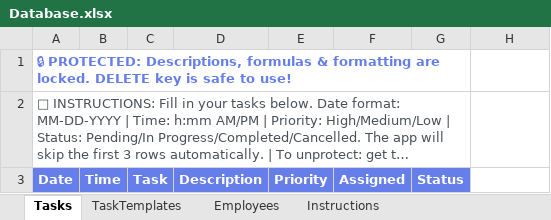
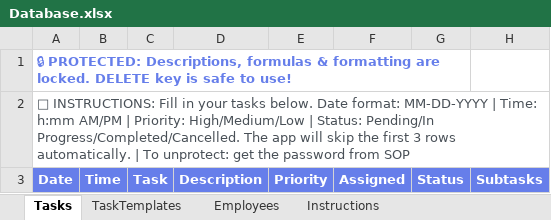
Before and after one commit to MohsenUSA/TaskManager, an Excel workbook: Database.xlsx, sheet Tasks, drawn as a sheet; long unchanged cells end in …; values as stored, in another font and other column widths than the file's, no borders; conditional formats not drawn; the diff names each change by its address in the sheet, - before the commit and + after, or states it on an @@ line.

Commit message:
Updated UI and added subtasks and multi-assignee!

```diff
--- a/Database.xlsx (sheet Tasks)
+++ b/Database.xlsx (sheet Tasks)
-A2:G2 merged
+A2:H2 merged
-H3: (empty)
+H3: Subtasks
-H3 fill: none
+H3 fill: #667EEA
```
Also changed, not shown: 5 other files.
